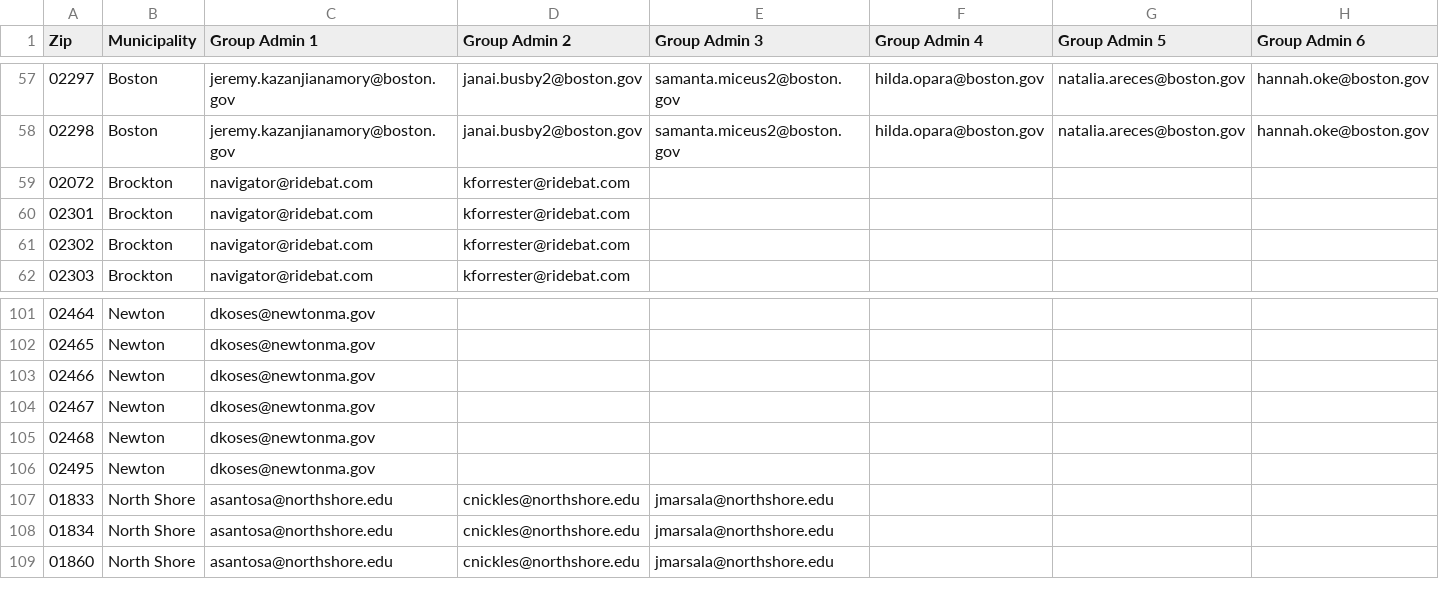
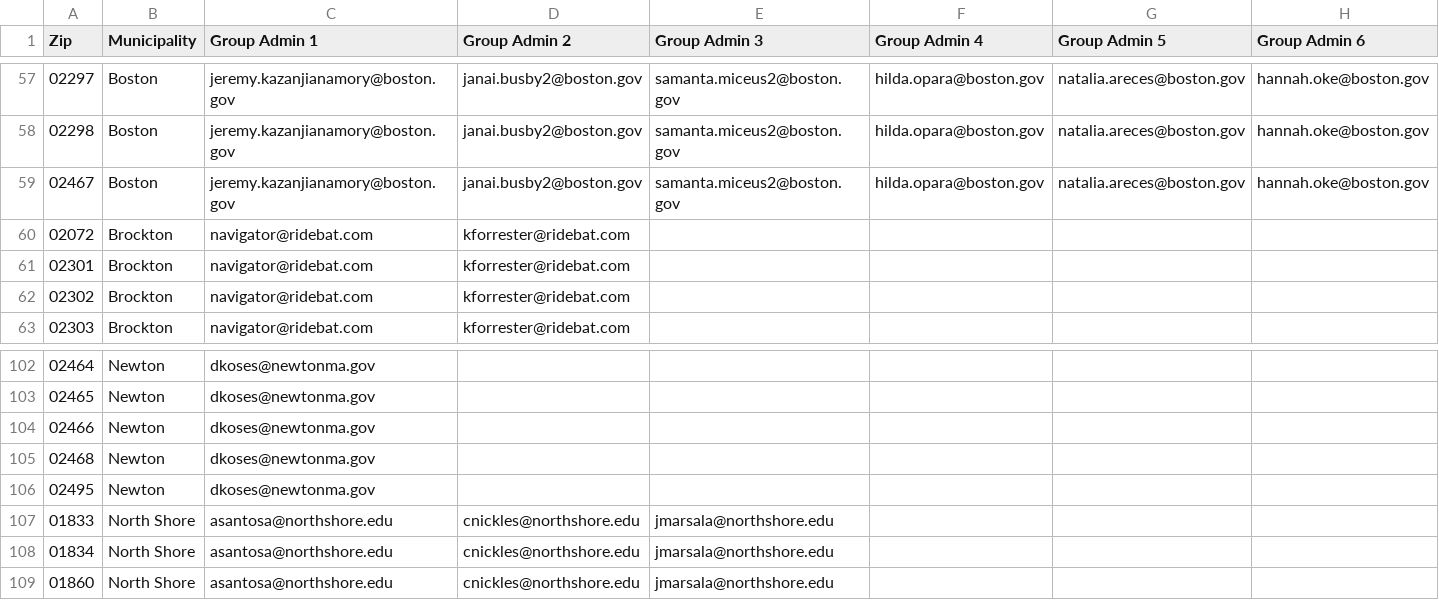
Before and after one commit to mbta/reduced_fares, a CSV file: data_sources/Production Youth Permissions.csv, drawn as a sheet; only a part is shown, gaps mark what is left out; removed rows and columns are numbered as before the commit, all else as after; rows hold the shown columns only; the diff names each change by its address in the sheet, - before the commit and + after, or states it on an @@ line.

```diff
--- a/data_sources/Production Youth Permissions.csv
+++ b/data_sources/Production Youth Permissions.csv
+row 59: 02467 | Boston | jeremy.kazanjianamory@boston.gov | janai.busby2@boston.gov | samanta.miceus2@boston.gov | hilda.opara@boston.gov | natalia.areces@boston.gov | hannah.oke@boston.gov
-row 104: 02467 | Newton | dkoses@newtonma.gov
```
Also changed, not shown: data_sources/PreProd Youth Permissions.csv, data_sources/Training Youth Permissions.csv, 1 other file.
